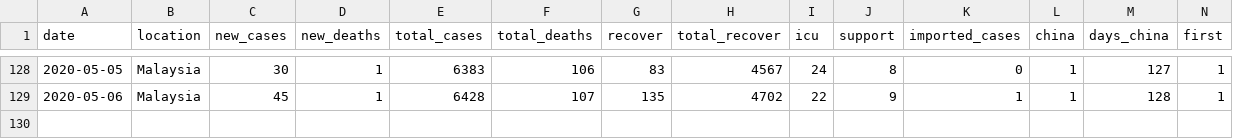
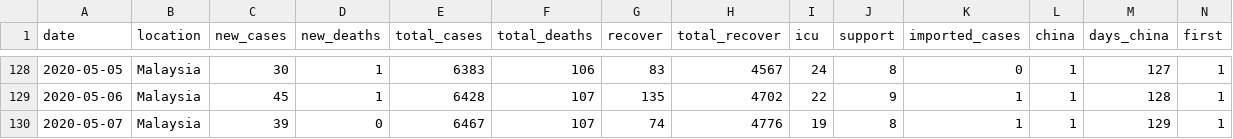
Before and after one commit to wnarifin/covid-19-malaysia, a CSV file: covid-19_my_full.csv, drawn as a sheet; only a part is shown, gaps mark what is left out; rows hold the shown columns only; the diff names each change by its address in the sheet, - before the commit and + after, or states it on an @@ line.

```diff
--- a/covid-19_my_full.csv
+++ b/covid-19_my_full.csv
+row 130: 2020-05-07 | Malaysia | 39 | 0 | 6467 | 107 | 74 | 4776 | 19 | 8 | 1 | 1 | 129 | 1
```
Also changed, not shown: covid-19_my.csv, covid-19_my_state.csv, 2 other files.
